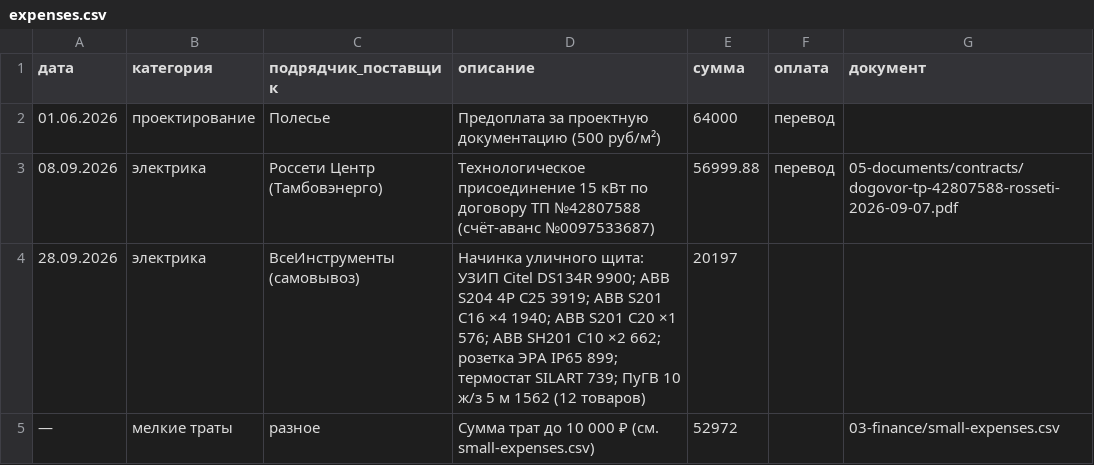
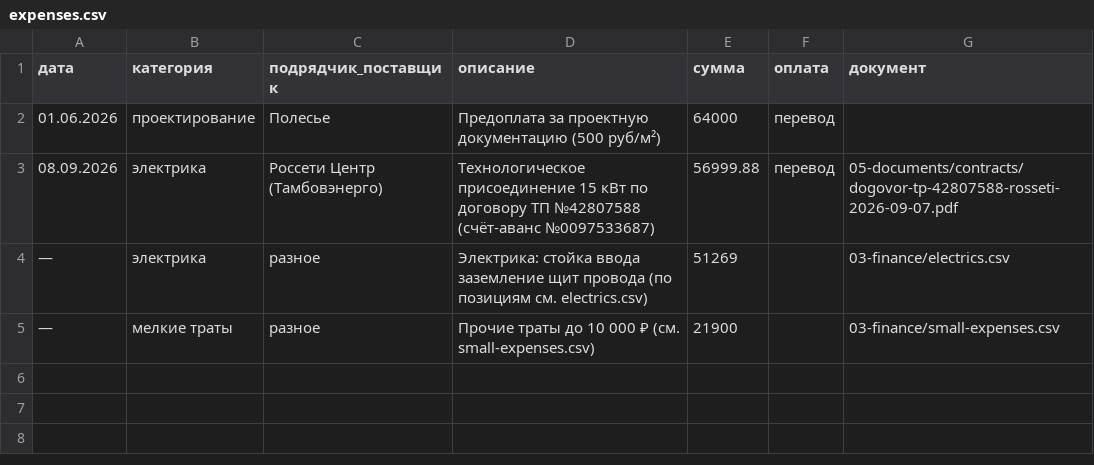
Before and after one commit to goofuck-tmb/build-a-house, a CSV file: 03-finance/expenses.csv, drawn as a sheet.

```diff
--- a/03-finance/expenses.csv
+++ b/03-finance/expenses.csv
@@ -3,3 +3,3 @@
 08.09.2026,электрика,Россети Центр (Тамбовэнерго),Технологическое присоединение 15 кВт по договору ТП №42807588 (счёт-аванс №0097533687),56999.88,перевод,05-documents/contracts/dogovor-tp-42807588-rosseti-2026-09-07.pdf
-28.09.2026,электрика,ВсеИнструменты (самовывоз),Начинка уличного щита: УЗИП Citel DS134R 9900; ABB S204 4P C25 3919; ABB S201 C16 ×4 1940; ABB S201 C20 ×1 576; ABB SH201 C10 ×2 662; розетка ЭРА IP65 899; термостат SILART 739; ПуГВ 10 ж/з 5 м 1562 (12 товаров),20197,,
-—,мелкие траты,разное,Сумма трат до 10 000 ₽ (см. small-expenses.csv),52972,,03-finance/small-expenses.csv
+—,электрика,разное,Электрика: стойка ввода заземление щит провода (по позициям см. electrics.csv),51269,,03-finance/electrics.csv
+—,мелкие траты,разное,Прочие траты до 10 000 ₽ (см. small-expenses.csv),21900,,03-finance/small-expenses.csv
```
Also changed, not shown: 03-finance/small-expenses.csv, 4 other files.
